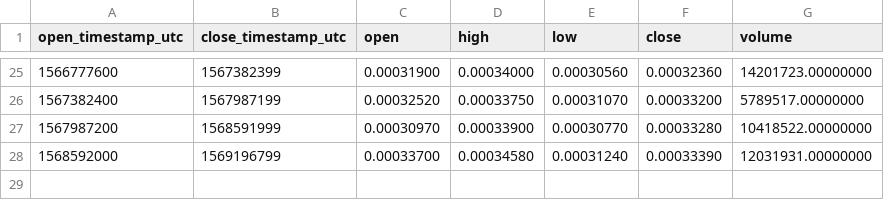
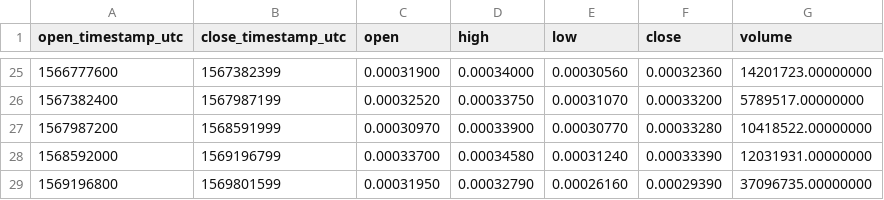
Before and after one commit to cryptobigbro/binance-IOSTBNB, a CSV file: binance-IOSTBNB-1w.csv, drawn as a sheet; only a part is shown, gaps mark what is left out.

```diff
--- a/binance-IOSTBNB-1w.csv
+++ b/binance-IOSTBNB-1w.csv
@@ -28 +28,2 @@ open_timestamp_utc,close_timestamp_utc,open,high,low,close,volume
 1568592000,1569196799,0.00033700,0.00034580,0.00031240,0.00033390,12031931.00000000
+1569196800,1569801599,0.00031950,0.00032790,0.00026160,0.00029390,37096735.00000000
```
Also changed, not shown: binance-IOSTBNB-1d.csv, binance-IOSTBNB-1h.csv.
